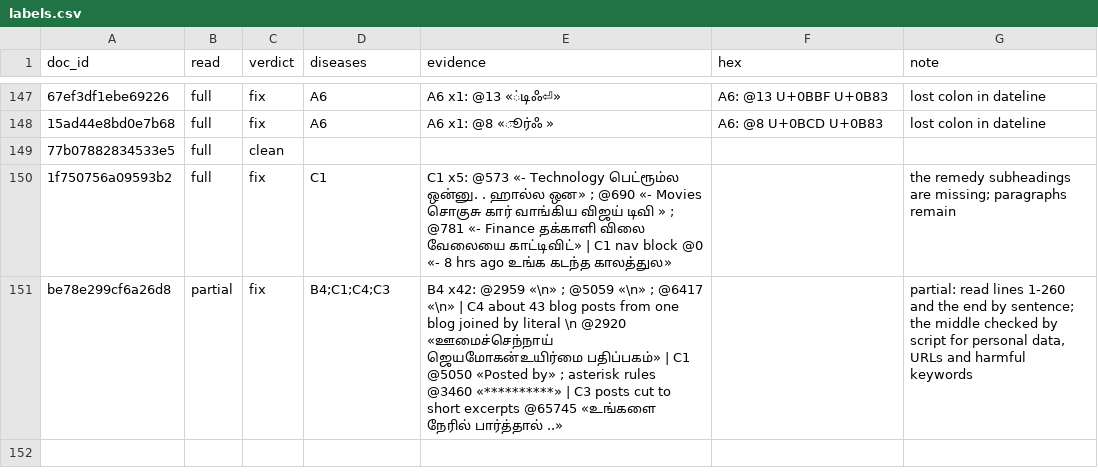
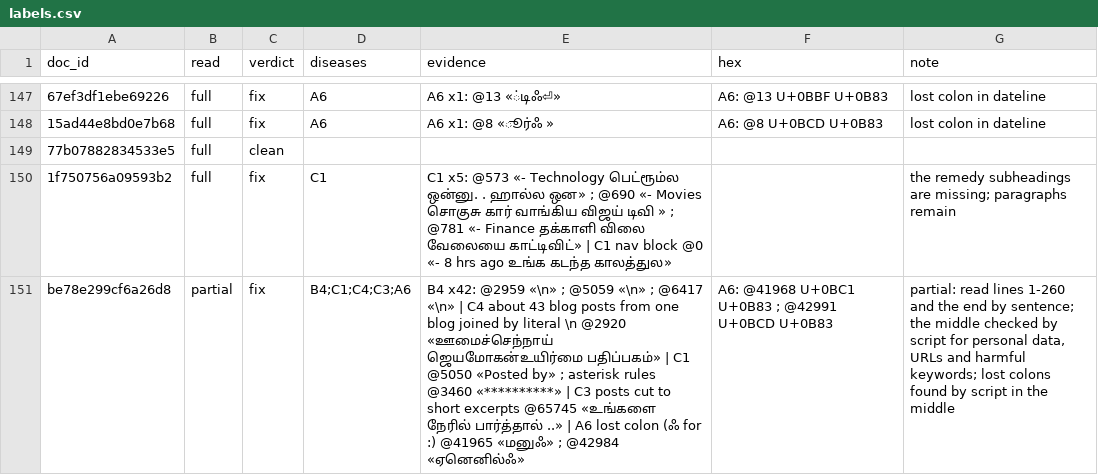
Before and after one commit to abinesh1/era-v5-lab, a CSV file: diagnosis/submissions/ind-ta-sangraha-v/abinesh1/labels.csv, drawn as a sheet; only a part is shown, gaps mark what is left out; the diff names each change by its address in the sheet, - before the commit and + after, or states it on an @@ line.

```diff
--- a/diagnosis/submissions/ind-ta-sangraha-v/abinesh1/labels.csv
+++ b/diagnosis/submissions/ind-ta-sangraha-v/abinesh1/labels.csv
-D151 (diseases): B4;C1;C4;C3
+D151 (diseases): B4;C1;C4;C3;A6
-E151 (evidence): …பார்த்தால் ..»
+E151 (evidence): …பார்த்தால் ..» | A6 lost colon (ஃ for :) @41965 «மனுஃ» ; @42984 «ஏனெனில்ஃ»
-F151 (hex): (empty)
+F151 (hex): A6: @41968 U+0BC1 U+0B83 ; @42991 U+0BCD U+0B83
-G151 (note): …and harmful keywords
+G151 (note): …and harmful keywords; lost colons found by script in the middle
```
